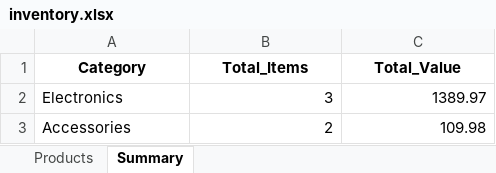
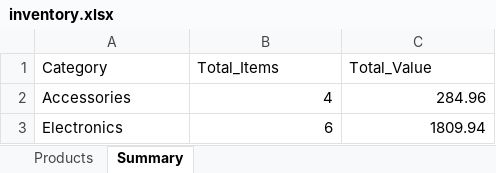
Before and after one commit to mlbala/rag-bootcamp, an Excel workbook: data/raw/structured_files/inventory.xlsx, sheet Summary, drawn as a sheet; values as stored, in another font and other column widths than the file's, no borders; removed rows and columns are numbered as before the commit, all else as after; the diff names each change by its address in the sheet, - before the commit and + after, or states it on an @@ line.

```diff
--- a/data/raw/structured_files/inventory.xlsx (sheet Summary)
+++ b/data/raw/structured_files/inventory.xlsx (sheet Summary)
@@ A1:C1 bold: on → off, alignment: center → left @@
-row 2: Electronics | 3 | 1389.97
-B2 (Total_Items): 2
+B2 (Total_Items): 4
-C2 (Total_Value): 109.98
+C2 (Total_Value): 284.96
+row 3: Electronics | 6 | 1809.94
```
Also changed, not shown: sheet Products, 5 other files.
